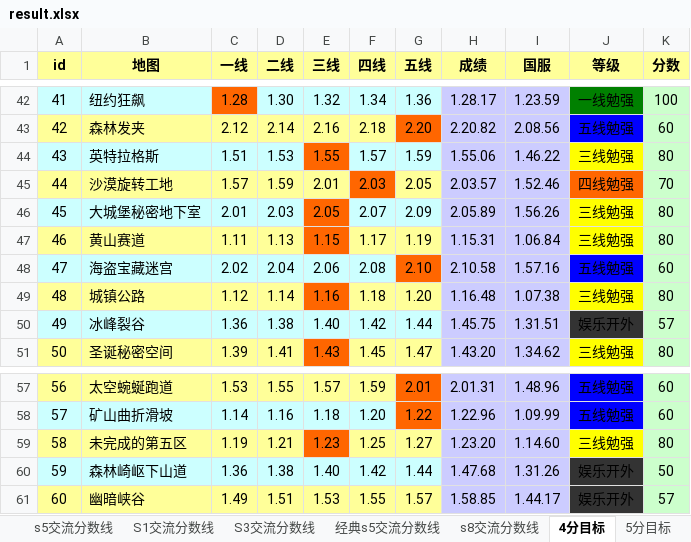
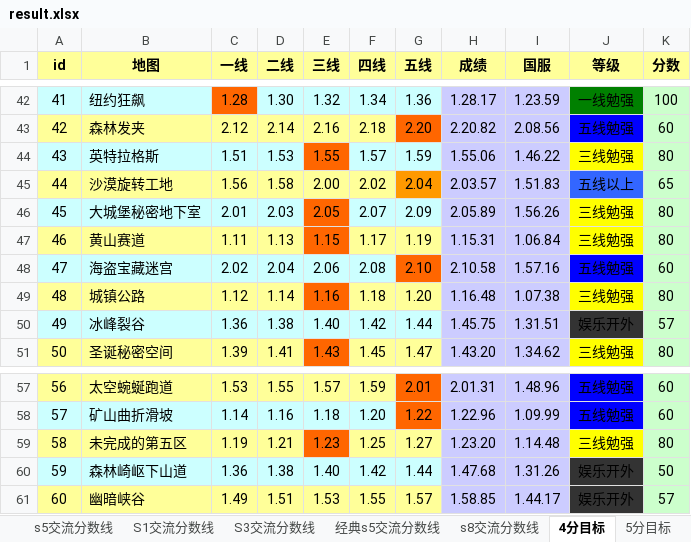
Before and after one commit to Felix-Project/GameRecord, an Excel workbook: game/result.xlsx, sheet 4分目标, drawn as a sheet; only a part is shown, gaps mark what is left out; values as stored, in another font and other column widths than the file's, no borders; the diff names each change by its address in the sheet, - before the commit and + after, or states it on an @@ line.

```diff
--- a/game/result.xlsx (sheet 4分目标)
+++ b/game/result.xlsx (sheet 4分目标)
-C45 (一线): 1.57
+C45 (一线): 1.56
-D45 (二线): 1.59
+D45 (二线): 1.58
-E45 (三线): 2.01
+E45 (三线): 2.00
-F45 (四线): 2.03
+F45 (四线): 2.02
-F45 fill: #FF6600
+F45 fill: #FFFF99
-G45 (五线): 2.05
+G45 (五线): 2.04
-G45 fill: #FFFF99
+G45 fill: #FF9900
-I45 (国服): 1.52.46
+I45 (国服): 1.51.83
-J45 (等级): 四线勉强
+J45 (等级): 五线以上
-J45 fill: #FF6600
+J45 fill: #3366FF
-K45 (分数): 70
+K45 (分数): 65
-I59 (国服): 1.14.60
+I59 (国服): 1.14.48
```
Also changed, not shown: sheet 6分目标, sheet 5分目标, sheet 7分目标, sheet S1交流分数线, sheet S3交流分数线, sheet S4交流分数线, 3 more sheets, 7 other files.
